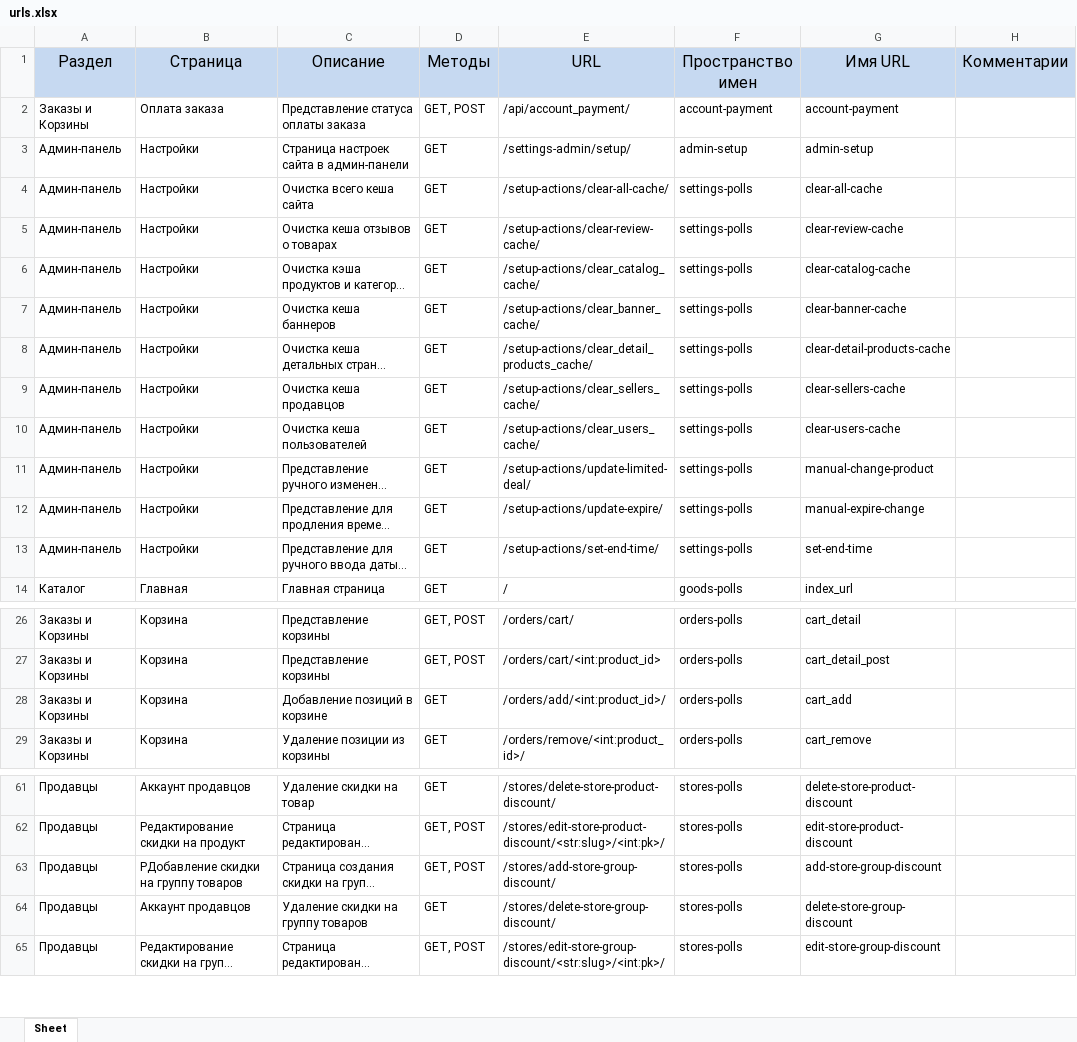
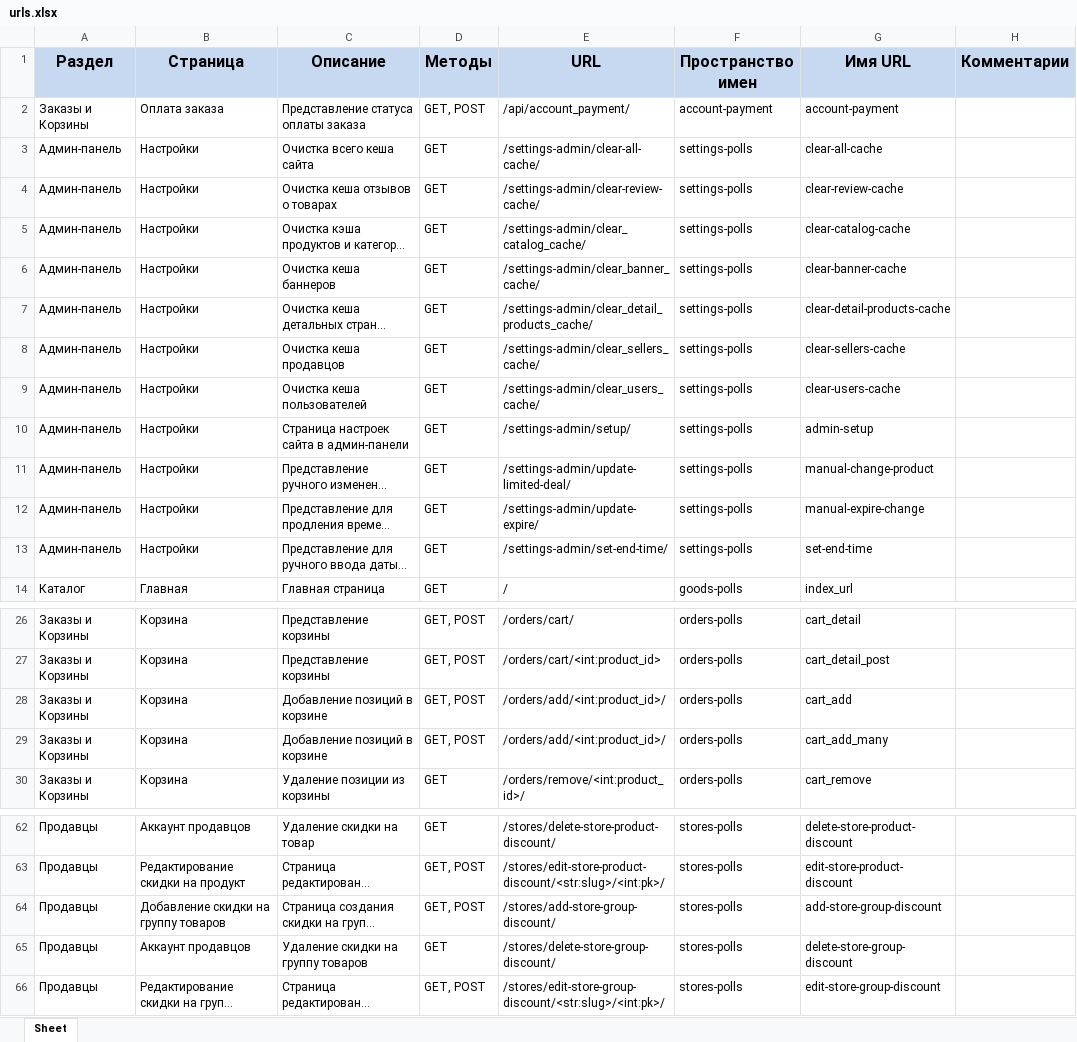
Before and after one commit to expmax85/Django-MarketPlace, an Excel workbook: urls.xlsx, sheet Sheet, drawn as a sheet; only a part is shown, gaps mark what is left out; long unchanged cells end in …; values as stored, in another font and other column widths than the file's, no borders; removed rows and columns are numbered as before the commit, all else as after; the diff names each change by its address in the sheet, - before the commit and + after, or states it on an @@ line.

```diff
--- a/urls.xlsx (sheet Sheet)
+++ b/urls.xlsx (sheet Sheet)
-A1:H1 bold: off
+A1:H1 bold: on
-row 3: Админ-панель | Настройки | Страница настроек сайта в админ-панели | GET | /settings-admin/setup/ | admin-setup | admin-setup
-E3 (URL): /setup-actions/clear-all-cache/
+E3 (URL): /settings-admin/clear-all-cache/
-E4 (URL): /setup-actions/clear-review-cache/
+E4 (URL): /settings-admin/clear-review-cache/
-E5 (URL): /setup-actions/clear_catalog_cache/
+E5 (URL): /settings-admin/clear_catalog_cache/
-E6 (URL): /setup-actions/clear_banner_cache/
+E6 (URL): /settings-admin/clear_banner_cache/
-E7 (URL): /setup-actions/clear_detail_products_cache/
+E7 (URL): /settings-admin/clear_detail_products_cache/
-E8 (URL): /setup-actions/clear_sellers_cache/
+E8 (URL): /settings-admin/clear_sellers_cache/
-E9 (URL): /setup-actions/clear_users_cache/
+E9 (URL): /settings-admin/clear_users_cache/
+row 10: Админ-панель | Настройки | Страница настроек сайта в админ-панели | GET | /settings-admin/setup/ | settings-polls | admin-setup
-E11 (URL): /setup-actions/update-limited-deal/
+E11 (URL): /settings-admin/update-limited-deal/
-E12 (URL): /setup-actions/update-expire/
+E12 (URL): /settings-admin/update-expire/
-E13 (URL): /setup-actions/set-end-time/
+E13 (URL): /settings-admin/set-end-time/
-D28 (Методы): GET
+D28 (Методы): GET, POST
+row 29: Заказы и Корзины | Корзина | Добавление позиций в корзине | GET, POST | /orders/add/<int:product_id>/ | orders-polls | cart_add_many
-B64 (Страница): РДобавление скидки на группу товаров
+B64 (Страница): Добавление скидки на группу товаров
```
Also changed, not shown: 9 other files.
